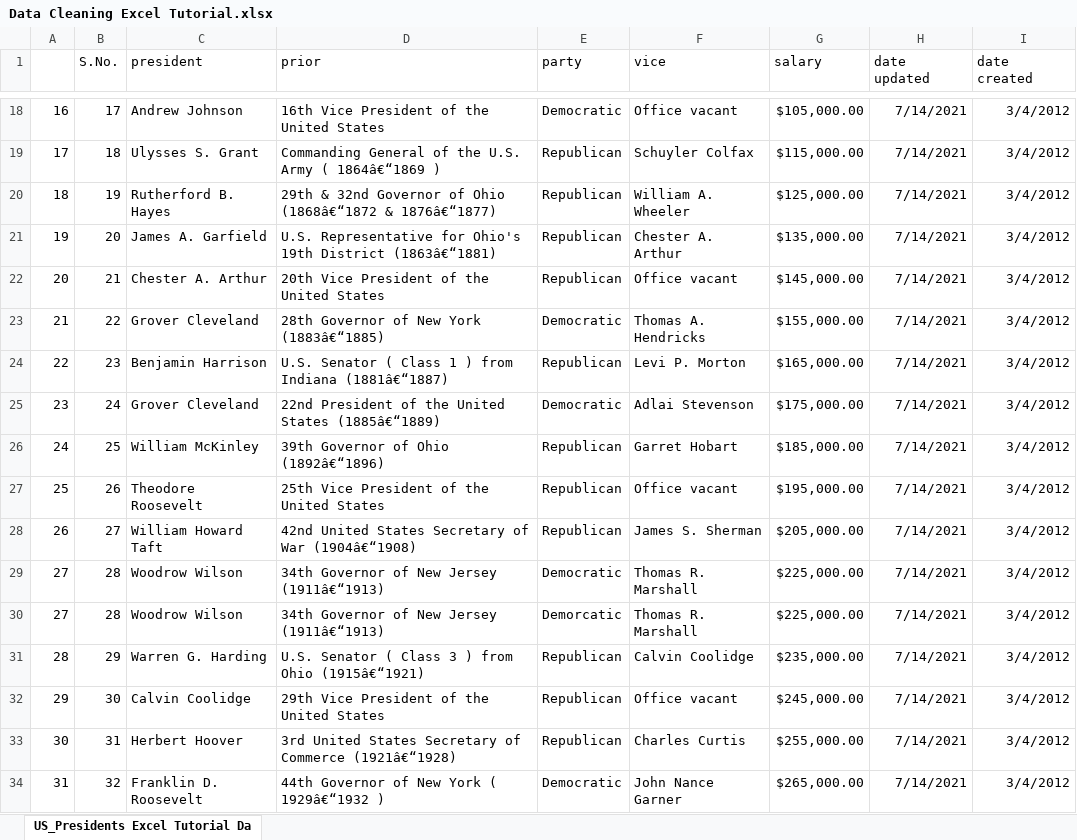
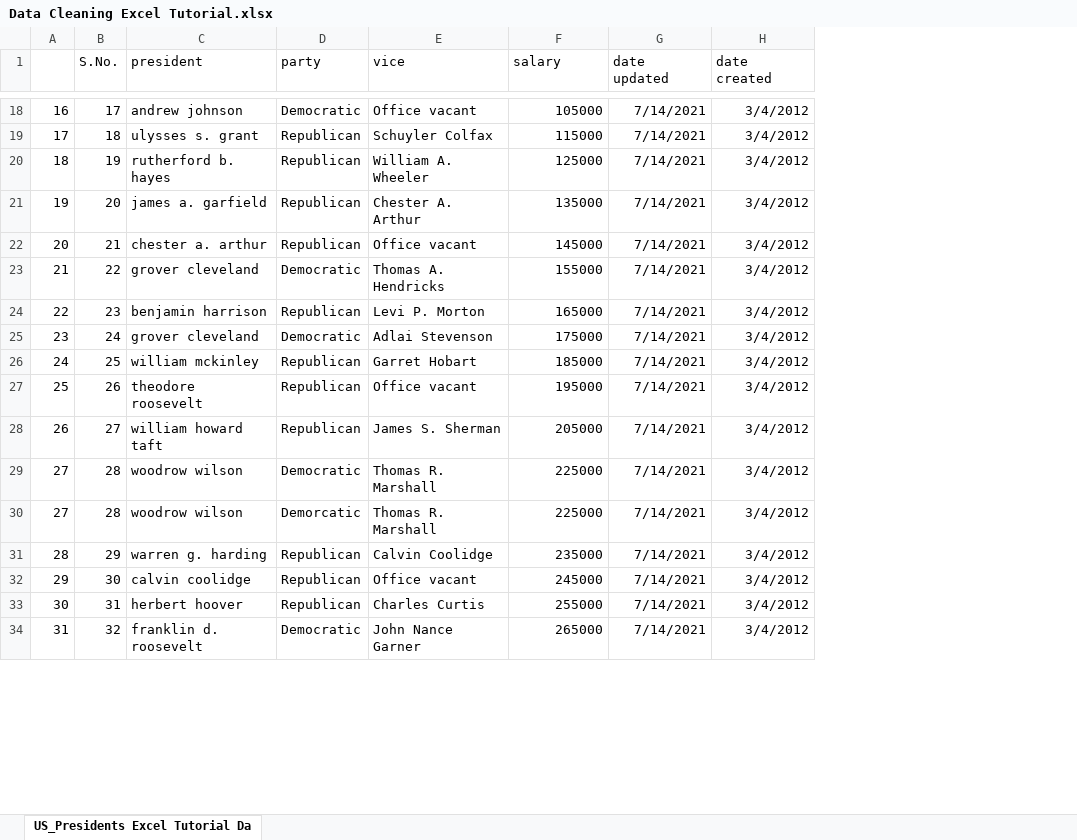
Before and after one commit to ishumann/Data-Analysis-Practice, an Excel workbook: Excel/Data Cleaning Excel Tutorial.xlsx, sheet US_Presidents Excel Tutorial Da, drawn as a sheet; only a part is shown, gaps mark what is left out; values as stored, in another font and other column widths than the file's, no borders; removed rows and columns are numbered as before the commit, all else as after; the diff covers the shown part only; the diff names each change by its address in the sheet, - before the commit and + after, or states it on an @@ line.

```diff
--- a/Excel/Data Cleaning Excel Tutorial.xlsx (sheet US_Presidents Excel Tutorial Da)
+++ b/Excel/Data Cleaning Excel Tutorial.xlsx (sheet US_Presidents Excel Tutorial Da)
-column D (prior), rows 18-34: 16th Vice President of the United States | Commanding General of the U.S. Army ( 1864â€“1869 ) | 29th & 32nd Governor of Ohio (1868â€“1872 & 1876â€“1877) | U.S. Representative for Ohio's 19th District (1863â€“1881) | 20th Vice President of the United States | 28th Governor of New York (1883â€“1885) | U.S. Senator ( Class 1 ) from Indiana (1881â€“1887) | 22nd President of the United States (1885â€“1889) | 39th Governor of Ohio (1892â€“1896) | 25th Vice President of the United States | 42nd United States Secretary of War (1904â€“1908) | 34th Governor of New Jersey (1911â€“1913) | 34th Governor of New Jersey (1911â€“1913) | U.S. Senator ( Class 3 ) from Ohio (1915â€“1921) | 29th Vice President of the United States | 3rd United States Secretary of Commerce (1921â€“1928) | 44th Governor of New York ( 1929â€“1932 )
-C18 (president): Andrew Johnson
+C18 (president): andrew johnson
-F18 (salary): $105,000.00
+F18 (salary): 105000
-C19 (president): Ulysses S. Grant
+C19 (president): ulysses s. grant
-F19 (salary): $115,000.00
+F19 (salary): 115000
-C20 (president): Rutherford B. Hayes
+C20 (president): rutherford b. hayes
-F20 (salary): $125,000.00
+F20 (salary): 125000
-C21 (president): James A. Garfield
+C21 (president): james a. garfield
-F21 (salary): $135,000.00
+F21 (salary): 135000
-C22 (president): Chester A. Arthur
+C22 (president): chester a. arthur
-F22 (salary): $145,000.00
+F22 (salary): 145000
-C23 (president): Grover Cleveland
+C23 (president): grover cleveland
-F23 (salary): $155,000.00
+F23 (salary): 155000
-C24 (president): Benjamin Harrison
+C24 (president): benjamin harrison
-F24 (salary): $165,000.00
+F24 (salary): 165000
-C25 (president): Grover Cleveland
+C25 (president): grover cleveland
-F25 (salary): $175,000.00
+F25 (salary): 175000
-C26 (president): William McKinley
+C26 (president): william mckinley
-F26 (salary): $185,000.00
+F26 (salary): 185000
-C27 (president): Theodore Roosevelt
+C27 (president): theodore roosevelt
-F27 (salary): $195,000.00
+F27 (salary): 195000
-C28 (president): William Howard Taft
+C28 (president): william howard taft
-F28 (salary): $205,000.00
+F28 (salary): 205000
-C29:C30 (president): Woodrow Wilson
+C29:C30 (president): woodrow wilson
-F29:F30 (salary): $225,000.00
+F29:F30 (salary): 225000
-C31 (president): Warren G. Harding
+C31 (president): warren g. harding
-F31 (salary): $235,000.00
+F31 (salary): 235000
-C32 (president): Calvin Coolidge
+C32 (president): calvin coolidge
-F32 (salary): $245,000.00
+F32 (salary): 245000
-C33 (president): Herbert Hoover
+C33 (president): herbert hoover
-F33 (salary): $255,000.00
+F33 (salary): 255000
-C34 (president): Franklin D. Roosevelt
+C34 (president): franklin d. roosevelt
-F34 (salary): $265,000.00
+F34 (salary): 265000
```
Also changed, not shown: 66 edited cells elsewhere in this sheet, Excel/Excel Charts Tutorial File.xlsx, 1 other file.
